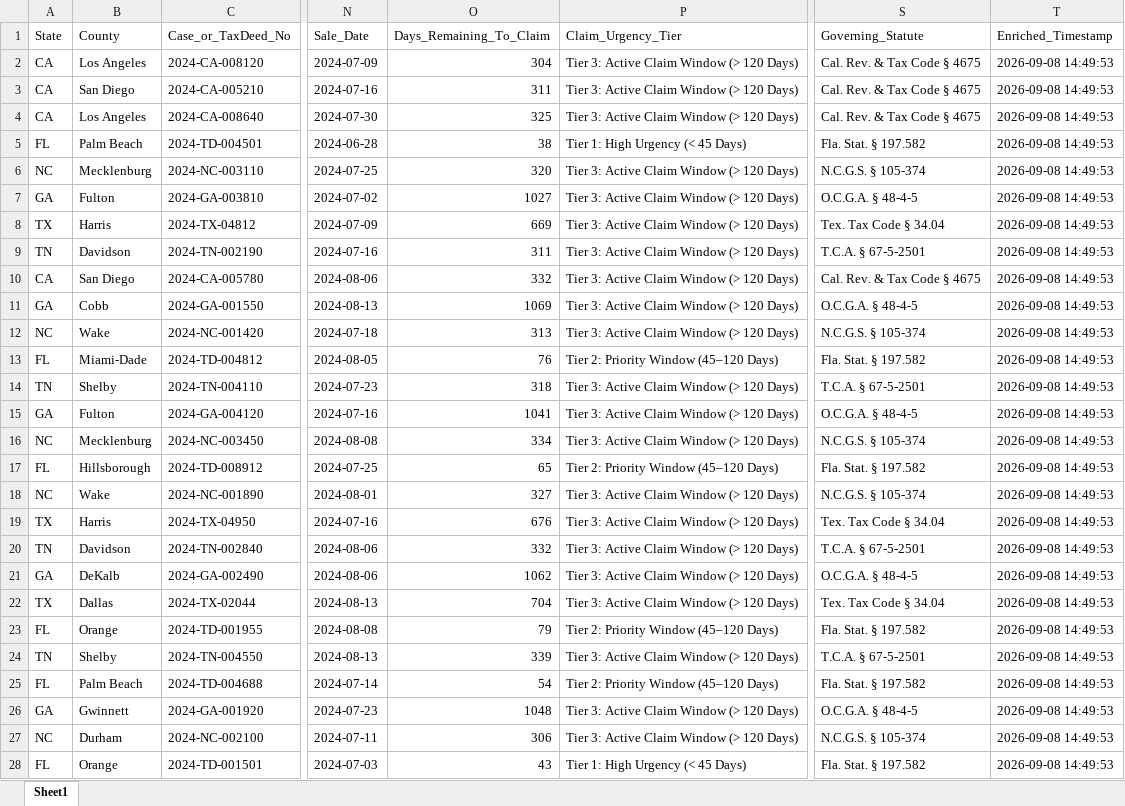
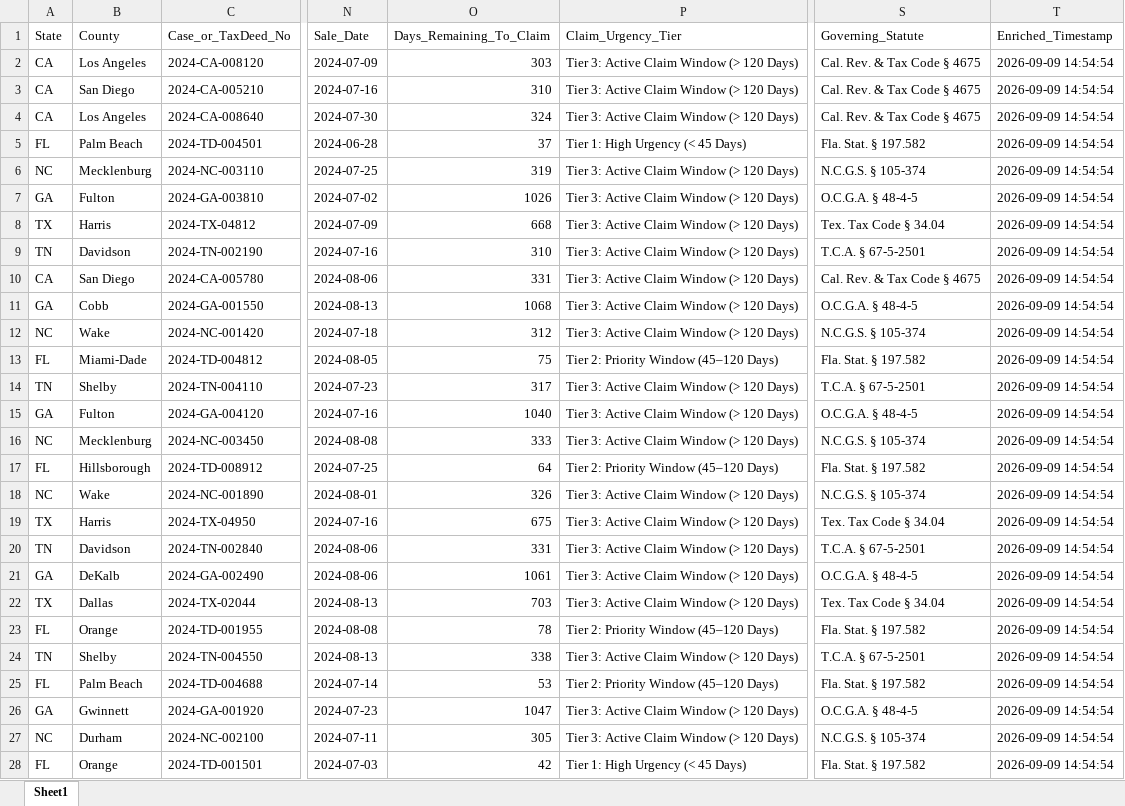
Before and after one commit to daveestaaqui/revenue-engine, an Excel workbook: exports/Master_Surplus_Lead_Feed.xlsx, sheet Sheet1, drawn as a sheet; only a part is shown, gaps mark what is left out; values as stored, in another font and other column widths than the file's, no borders; the diff covers the shown part only; the diff names each change by its address in the sheet, - before the commit and + after, or states it on an @@ line.

```diff
--- a/exports/Master_Surplus_Lead_Feed.xlsx (sheet Sheet1)
+++ b/exports/Master_Surplus_Lead_Feed.xlsx (sheet Sheet1)
-O2 (Days_Remaining_To_Claim): 304
+O2 (Days_Remaining_To_Claim): 303
-T2:T28 (Enriched_Timestamp): 2026-09-08 14:49:53
+T2:T28 (Enriched_Timestamp): 2026-09-09 14:54:54
-O3 (Days_Remaining_To_Claim): 311
+O3 (Days_Remaining_To_Claim): 310
-O4 (Days_Remaining_To_Claim): 325
+O4 (Days_Remaining_To_Claim): 324
-O5 (Days_Remaining_To_Claim): 38
+O5 (Days_Remaining_To_Claim): 37
-O6 (Days_Remaining_To_Claim): 320
+O6 (Days_Remaining_To_Claim): 319
-O7 (Days_Remaining_To_Claim): 1027
+O7 (Days_Remaining_To_Claim): 1026
-O8 (Days_Remaining_To_Claim): 669
+O8 (Days_Remaining_To_Claim): 668
-O9 (Days_Remaining_To_Claim): 311
+O9 (Days_Remaining_To_Claim): 310
-O10 (Days_Remaining_To_Claim): 332
+O10 (Days_Remaining_To_Claim): 331
-O11 (Days_Remaining_To_Claim): 1069
+O11 (Days_Remaining_To_Claim): 1068
-O12 (Days_Remaining_To_Claim): 313
+O12 (Days_Remaining_To_Claim): 312
-O13 (Days_Remaining_To_Claim): 76
+O13 (Days_Remaining_To_Claim): 75
-O14 (Days_Remaining_To_Claim): 318
+O14 (Days_Remaining_To_Claim): 317
-O15 (Days_Remaining_To_Claim): 1041
+O15 (Days_Remaining_To_Claim): 1040
-O16 (Days_Remaining_To_Claim): 334
+O16 (Days_Remaining_To_Claim): 333
-O17 (Days_Remaining_To_Claim): 65
+O17 (Days_Remaining_To_Claim): 64
-O18 (Days_Remaining_To_Claim): 327
+O18 (Days_Remaining_To_Claim): 326
-O19 (Days_Remaining_To_Claim): 676
+O19 (Days_Remaining_To_Claim): 675
-O20 (Days_Remaining_To_Claim): 332
+O20 (Days_Remaining_To_Claim): 331
-O21 (Days_Remaining_To_Claim): 1062
+O21 (Days_Remaining_To_Claim): 1061
-O22 (Days_Remaining_To_Claim): 704
+O22 (Days_Remaining_To_Claim): 703
-O23 (Days_Remaining_To_Claim): 79
+O23 (Days_Remaining_To_Claim): 78
-O24 (Days_Remaining_To_Claim): 339
+O24 (Days_Remaining_To_Claim): 338
-O25 (Days_Remaining_To_Claim): 54
+O25 (Days_Remaining_To_Claim): 53
-O26 (Days_Remaining_To_Claim): 1048
+O26 (Days_Remaining_To_Claim): 1047
-O27 (Days_Remaining_To_Claim): 306
+O27 (Days_Remaining_To_Claim): 305
-O28 (Days_Remaining_To_Claim): 43
+O28 (Days_Remaining_To_Claim): 42
```
Also changed, not shown: 16 edited cells elsewhere in this sheet, exports/California_Surplus_Feed.xlsx, exports/Georgia_Surplus_Feed.xlsx, 52 other files.
